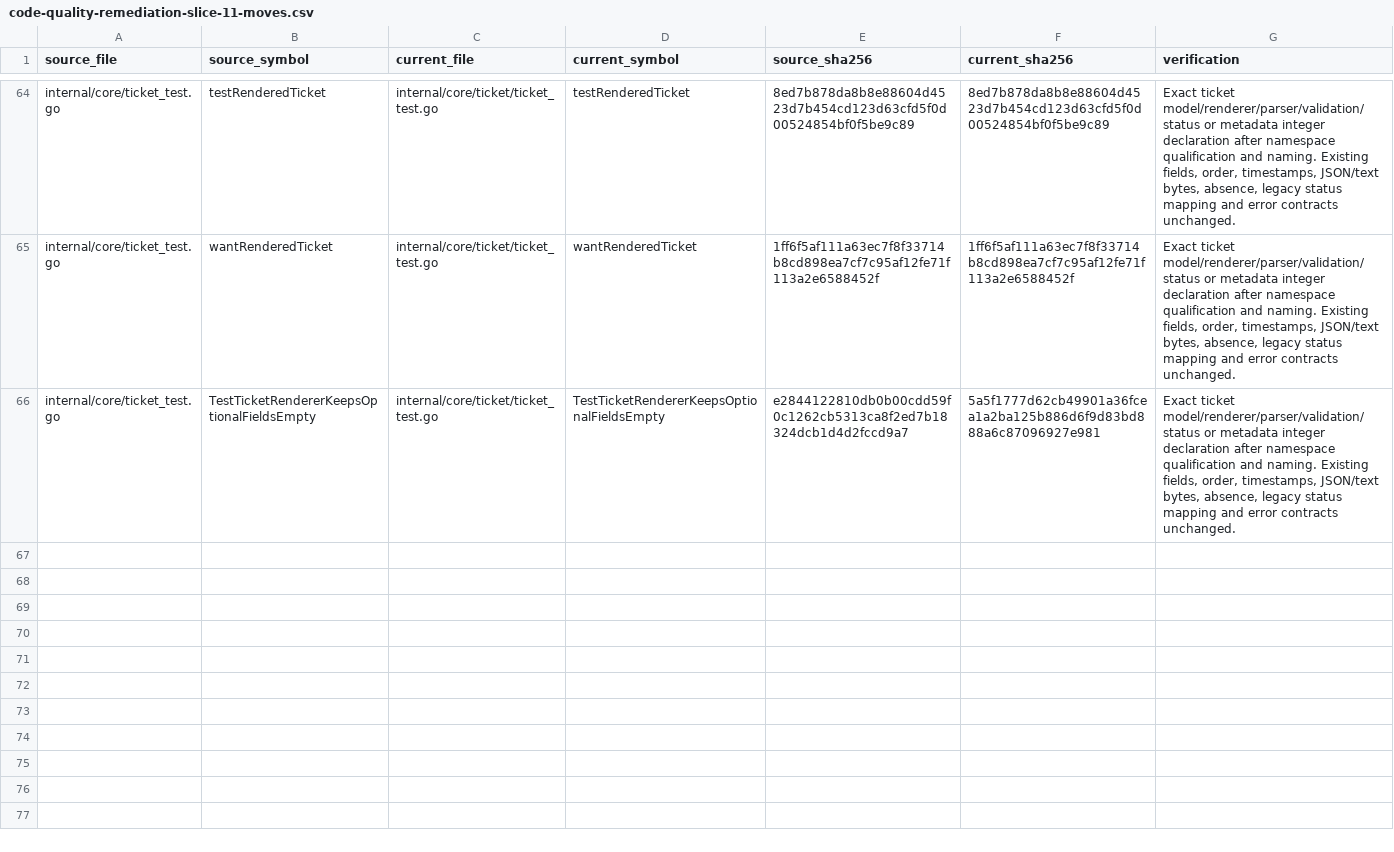
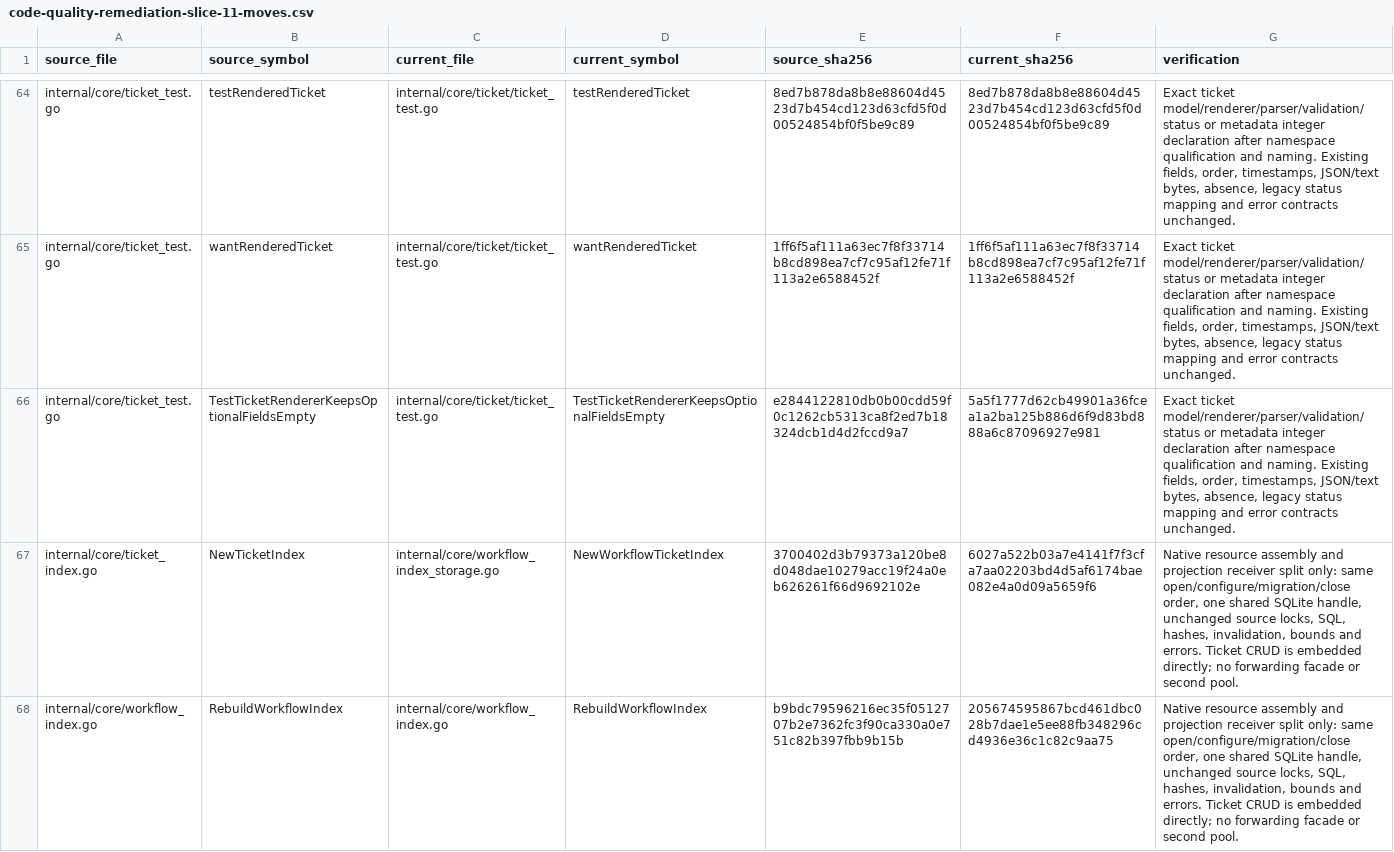
Before and after one commit to adrianpk/chr, a CSV file: ops/default/plan/code-quality-remediation-slice-11-moves.csv, drawn as a sheet; only a part is shown, gaps mark what is left out; the diff covers the shown part only.

Commit message:
refactor: separate native workflow projection composition from ticket storage

```diff
--- a/ops/default/plan/code-quality-remediation-slice-11-moves.csv
+++ b/ops/default/plan/code-quality-remediation-slice-11-moves.csv
@@ -66 +66,3 @@ internal/core/ticket_test.go,wantRenderedTicket,internal/core/ticket/ticket_test
 internal/core/ticket_test.go,TestTicketRendererKeepsOptionalFieldsEmpty,internal/core/ticket/ticket_test.go,TestTicketRendererKeepsOptionalFieldsEmpty,e2844122810db0b00cdd59f0c1262cb5313ca8f2ed7b18324dcb1d4d2fccd9a7,5a5f1777d62cb49901a36fcea1a2ba125b886d6f9d83bd888a6c87096927e981,"Exact ticket model/renderer/parser/validation/status or metadata integer declaration after namespace qualification and naming. Existing fields, order, timestamps, JSON/text bytes, absence, legacy status mapping and error contracts unchanged."
+internal/core/ticket_index.go,NewTicketIndex,internal/core/workflow_index_storage.go,NewWorkflowTicketIndex,3700402d3b79373a120be8d048dae10279acc19f24a0eb626261f66d9692102e,6027a522b03a7e4141f7f3cfa7aa02203bd4d5af6174bae082e4a0d09a5659f6,"Native resource assembly and projection receiver split only: same open/configure/migration/close order, one shared SQLite handle, unchanged source locks, SQL, hashes, invalidation, bounds and errors. Ticket CRUD is embedded directly; no forwarding facade or second pool."
+internal/core/workflow_index.go,RebuildWorkflowIndex,internal/core/workflow_index.go,RebuildWorkflowIndex,b9bdc79596216ec35f0512707b2e7362fc3f90ca330a0e751c82b397fbb9b15b,205674595867bcd461dbc028b7dae1e5ee88fb348296cd4936e36c1c82c9aa75,"Native resource assembly and projection receiver split only: same open/configure/migration/close order, one shared SQLite handle, unchanged source locks, SQL, hashes, invalidation, bounds and errors. Ticket CRUD is embedded directly; no forwarding facade or second pool."
```
Also changed, not shown: 6 added rows elsewhere in this file, ops/default/plan/code-quality-remediation-core-owners.csv, 27 other files.
